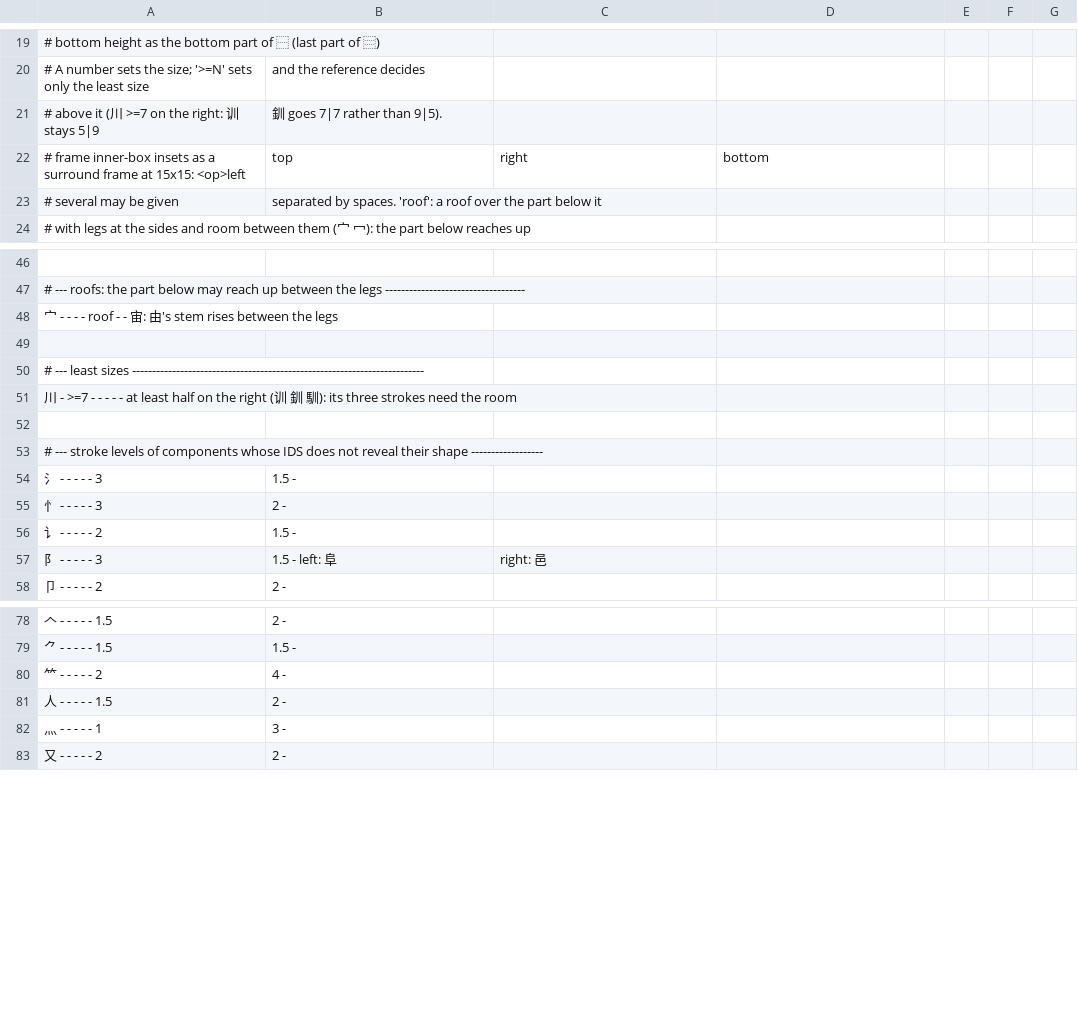
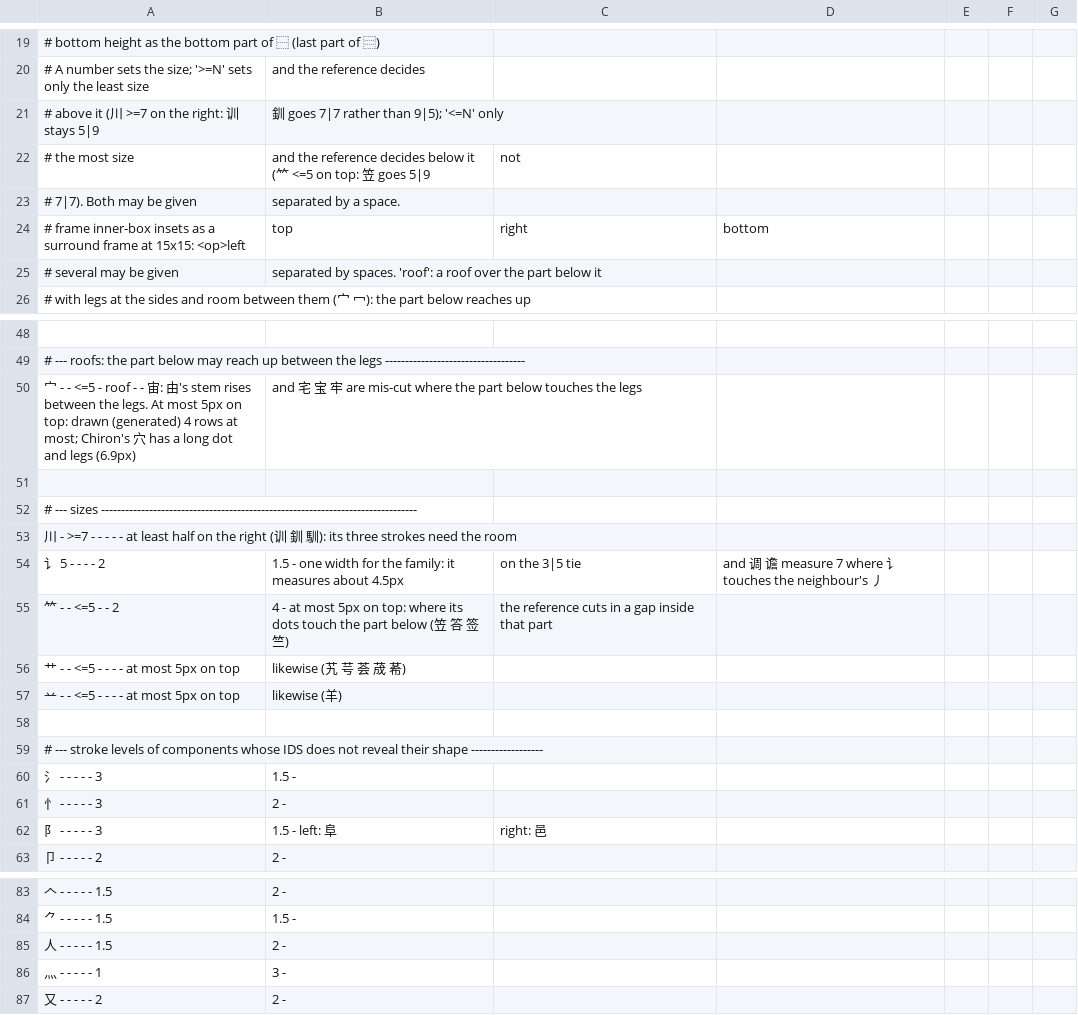
Before and after one commit to curioustorvald/Terrarum-sans-bitmap, a TSV file: Juxing/model/layout.tsv, drawn as a sheet; only a part is shown, gaps mark what is left out.

Commit message:
more model fixes

```diff
--- a/Juxing/model/layout.tsv
+++ b/Juxing/model/layout.tsv
@@ -20,3 +20,5 @@
 #            A number sets the size; '>=N' sets only the least size, and the reference decides
-#            above it (川 >=7 on the right: 训 stays 5|9, 釧 goes 7|7 rather than 9|5).
+#            above it (川 >=7 on the right: 训 stays 5|9, 釧 goes 7|7 rather than 9|5); '<=N' only
+#            the most size, and the reference decides below it (𥫗 <=5 on top: 笠 goes 5|9, not
+#            7|7). Both may be given, separated by a space.
 #   frame    inner-box insets as a surround frame at 15x15: <op>left,top,right,bottom
@@ -47,6 +49,10 @@
 # --- roofs: the part below may reach up between the legs -----------------------------------
-宀	-	-	-	-	roof	-	-	宙: 由's stem rises between the legs
+宀	-	-	<=5	-	roof	-	-	宙: 由's stem rises between the legs. At most 5px on top: drawn (generated) 4 rows at most; Chiron's 穴 has a long dot and legs (6.9px), and 宅 宝 牢 are mis-cut where the part below touches the legs
 
-# --- least sizes -------------------------------------------------------------------------
+# --- sizes -------------------------------------------------------------------------------
 川	-	>=7	-	-	-	-	-	at least half on the right (训 釧 馴): its three strokes need the room
+讠	5	-	-	-	-	2,1.5	-	one width for the family: it measures about 4.5px, on the 3|5 tie, and 调 谵 measure 7 where 讠 touches the neighbour's 丿
+𥫗	-	-	<=5	-	-	2,4	-	at most 5px on top: where its dots touch the part below (笠 答 签 竺), the reference cuts in a gap inside that part
+艹	-	-	<=5	-	-	-	-	at most 5px on top, likewise (艽 芌 荟 荿 莃)
+䒑	-	-	<=5	-	-	-	-	at most 5px on top, likewise (羊)
 
@@ -55,3 +61,2 @@
 忄	-	-	-	-	-	3,2	-
-讠	-	-	-	-	-	2,1.5	-
 阝	-	-	-	-	-	3,1.5	-	left: 阜, right: 邑
@@ -79,3 +84,2 @@
 ⺈	-	-	-	-	-	1.5,1.5	-
-𥫗	-	-	-	-	-	2,4	-
 人	-	-	-	-	-	1.5,2	-
```
Also changed, not shown: Juxing/glyphlettes/registry.tsv, 3 other files.
